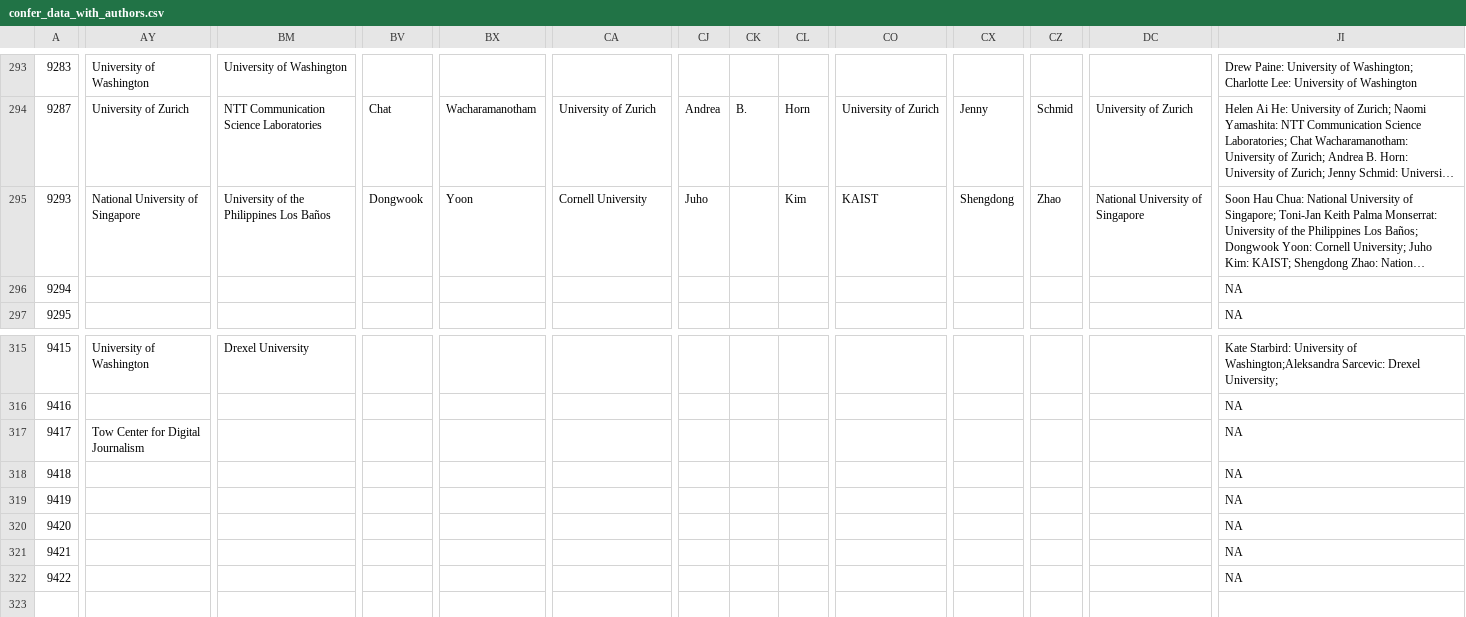
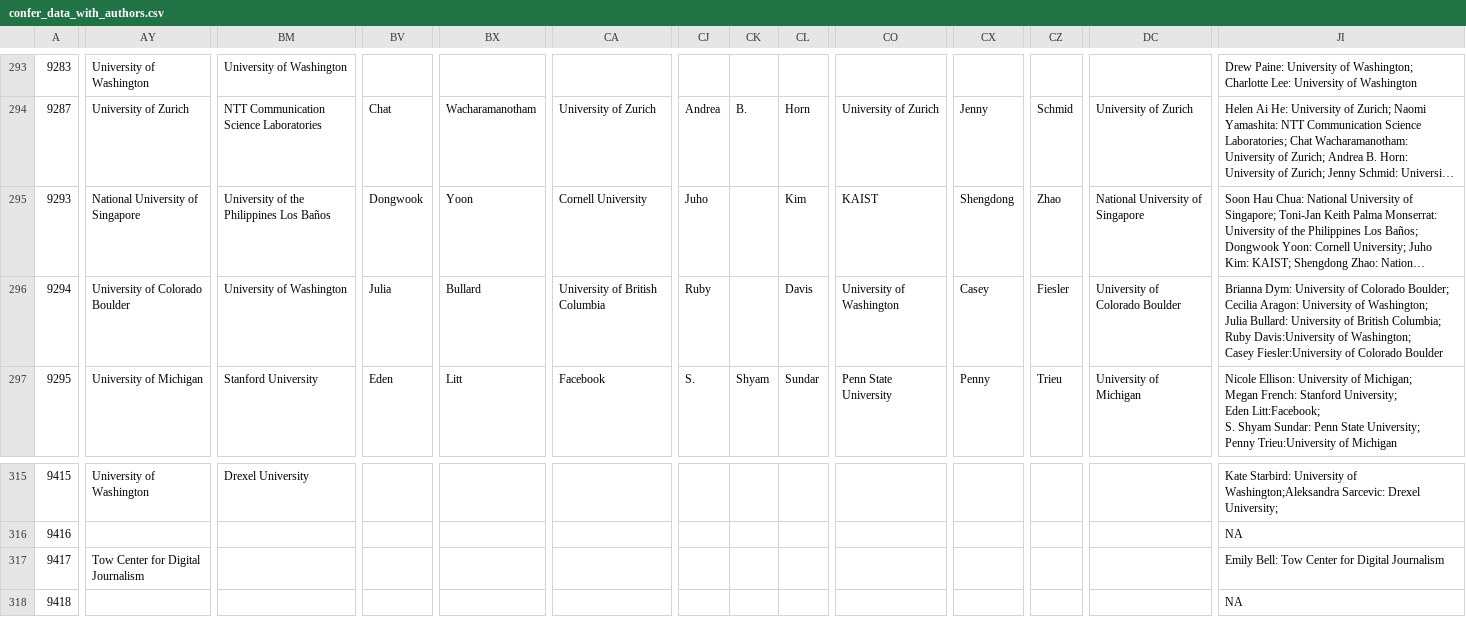
Before and after one commit to eagapie/cscw-program-parsing, a CSV file: confer_data_with_authors.csv, drawn as a sheet; only a part is shown, gaps mark what is left out; the shorter side is filled out with more unchanged rows; long unchanged cells end in …; ↵ is a line break in a cell; the diff covers the shown part only; the diff names each change by its address in the sheet, - before the commit and + after, or states it on an @@ line.

```diff
--- a/confer_data_with_authors.csv
+++ b/confer_data_with_authors.csv
-AY296: (empty)
+AY296: University of Colorado Boulder
-BM296: (empty)
+BM296: University of Washington
-BV296: (empty)
+BV296: Julia
-BX296: (empty)
+BX296: Bullard
-CA296: (empty)
+CA296: University of British Columbia
-CJ296: (empty)
+CJ296: Ruby
-CL296: (empty)
+CL296: Davis
-CO296: (empty)
+CO296: University of Washington
-CX296: (empty)
+CX296: Casey
-CZ296: (empty)
+CZ296: Fiesler
-DC296: (empty)
+DC296: University of Colorado Boulder
-JI296: NA
+JI296: Brianna Dym: University of Colorado Boulder; ↵ Cecilia Aragon: University of Washington; ↵ Julia Bullard: University of British Columbia; ↵ Ruby Davis:University of Washington; ↵ Casey Fiesler:University of Colorado Boulder
-AY297: (empty)
+AY297: University of Michigan
-BM297: (empty)
+BM297: Stanford University
-BV297: (empty)
+BV297: Eden
-BX297: (empty)
+BX297: Litt
-CA297: (empty)
+CA297: Facebook
-CJ297: (empty)
+CJ297: S.
-CK297: (empty)
+CK297: Shyam
-CL297: (empty)
+CL297: Sundar
-CO297: (empty)
+CO297: Penn State University
-CX297: (empty)
+CX297: Penny
-CZ297: (empty)
+CZ297: Trieu
-DC297: (empty)
+DC297: University of Michigan
-JI297: NA
+JI297: Nicole Ellison: University of Michigan; ↵ Megan French: Stanford University; ↵ Eden Litt:Facebook; ↵ S. Shyam Sundar: Penn State University; ↵ Penny Trieu:University of Michigan
-JI317: NA
+JI317: Emily Bell: Tow Center for Digital Journalism
```
Also changed, not shown: 31 edited cells elsewhere in this file, affiliations.csv, papers.csv, 2 other files.
